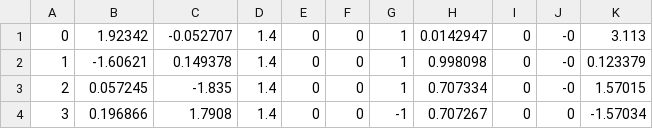
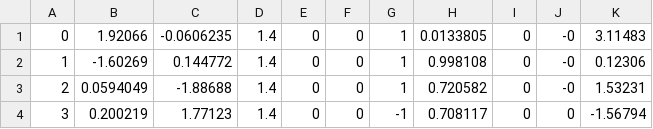
Before and after one commit to BlenderCN-Org/chakio_dockerfiles, a CSV file: lrf_object_tracking/workspace/src/lrfpose_server/lrfPose.csv, drawn as a sheet.

```diff
--- a/lrf_object_tracking/workspace/src/lrfpose_server/lrfPose.csv
+++ b/lrf_object_tracking/workspace/src/lrfpose_server/lrfPose.csv
@@ -1,4 +1,4 @@
-0,1.92342,-0.052707,1.4,0,0,1,0.0142947,0,-0,3.113
-1,-1.60621,0.149378,1.4,0,0,1,0.998098,0,-0,0.123379
-2,0.057245,-1.835,1.4,0,0,1,0.707334,0,-0,1.57015
-3,0.196866,1.7908,1.4,0,0,-1,0.707267,0,0,-1.57034
+0,1.92066,-0.0606235,1.4,0,0,1,0.0133805,0,-0,3.11483
+1,-1.60269,0.144772,1.4,0,0,1,0.998108,0,-0,0.12306
+2,0.0594049,-1.88688,1.4,0,0,1,0.720582,0,-0,1.53231
+3,0.200219,1.77123,1.4,0,0,-1,0.708117,0,0,-1.56794
```
Also changed, not shown: lrf_object_tracking/workspace/src/lrfpose_server/lrfMaxScan.csv, 41 other files.
